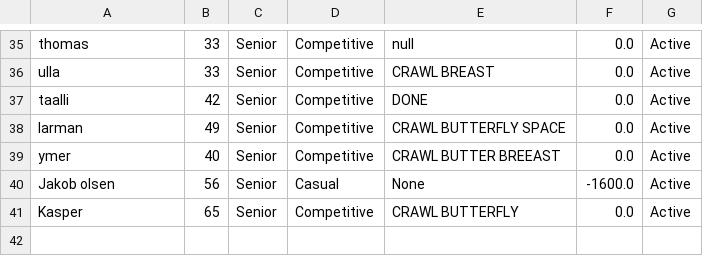
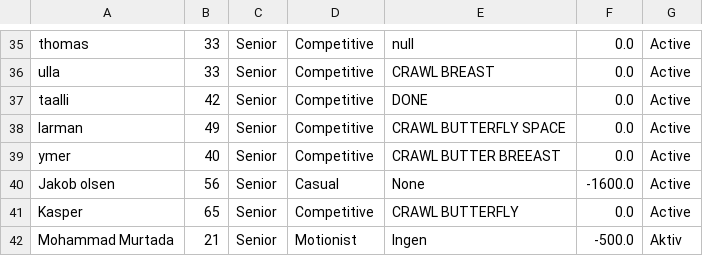
Before and after one commit to Mojens/ForzaGrasp, a CSV file: Files/AllMembers.csv, drawn as a sheet; only a part is shown, gaps mark what is left out.

```diff
--- a/Files/AllMembers.csv
+++ b/Files/AllMembers.csv
@@ -41 +41,2 @@ Jakob olsen, 56, Senior, Casual, None, -1600.0, Active
 Kasper, 65, Senior, Competitive, CRAWL BUTTERFLY, 0.0, Active
+Mohammad Murtada, 21, Senior, Motionist, Ingen, -500.0, Aktiv
```
Also changed, not shown: 1 other file.
